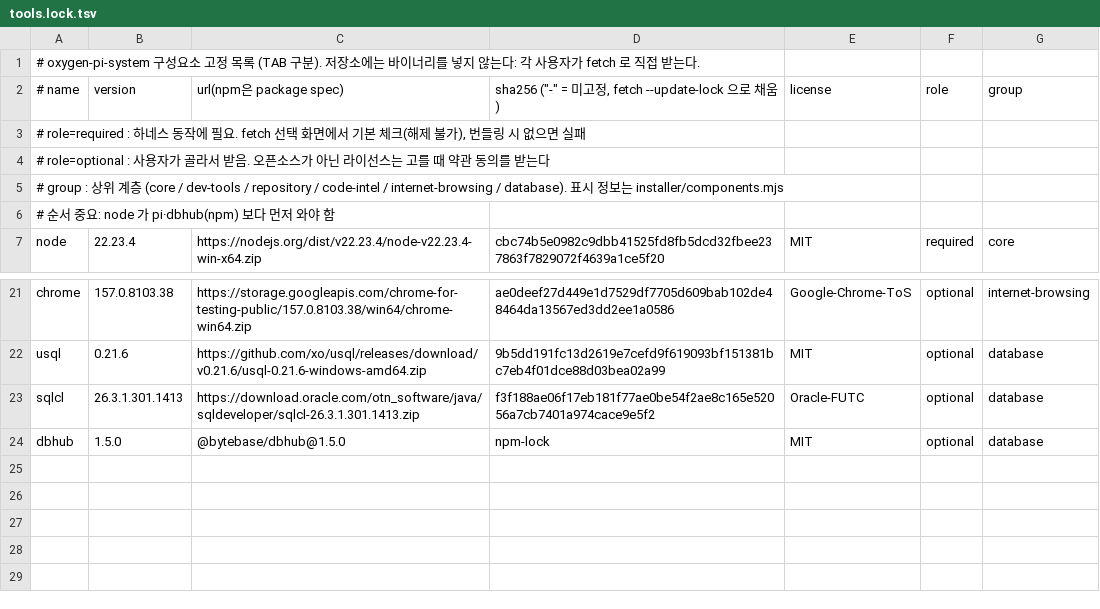
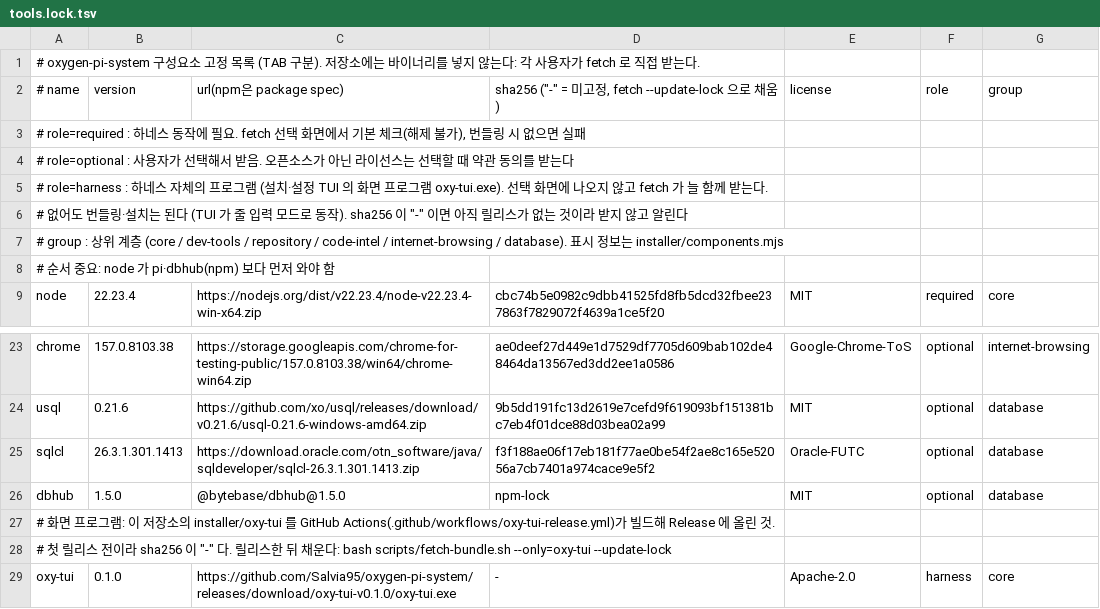
Before and after one commit to Salvia95/oxygen-pi-system, a TSV file: manifest/tools.lock.tsv, drawn as a sheet; only a part is shown, gaps mark what is left out.

```diff
--- a/manifest/tools.lock.tsv
+++ b/manifest/tools.lock.tsv
@@ -3,3 +3,5 @@
 #   role=required : 하네스 동작에 필요. fetch 선택 화면에서 기본 체크(해제 불가), 번들링 시 없으면 실패
-#   role=optional : 사용자가 골라서 받음. 오픈소스가 아닌 라이선스는 고를 때 약관 동의를 받는다
+#   role=optional : 사용자가 선택해서 받음. 오픈소스가 아닌 라이선스는 선택할 때 약관 동의를 받는다
+#   role=harness  : 하네스 자체의 프로그램 (설치·설정 TUI 의 화면 프로그램 oxy-tui.exe). 선택 화면에 나오지 않고 fetch 가 늘 함께 받는다.
+#                   없어도 번들링·설치는 된다 (TUI 가 줄 입력 모드로 동작). sha256 이 "-" 이면 아직 릴리스가 없는 것이라 받지 않고 알린다
 #   group         : 상위 계층 (core / dev-tools / repository / code-intel / internet-browsing / database). 표시 정보는 installer/components.mjs
@@ -24 +26,4 @@ sqlcl	26.3.1.301.1413	https://download.oracle.com/otn_software/java/sqldeveloper
 dbhub	1.5.0	@bytebase/dbhub@1.5.0	npm-lock	MIT	optional	database
+# 화면 프로그램: 이 저장소의 installer/oxy-tui 를 GitHub Actions(.github/workflows/oxy-tui-release.yml)가 빌드해 Release 에 올린 것.
+# 첫 릴리스 전이라 sha256 이 "-" 다. 릴리스한 뒤 채운다: bash scripts/fetch-bundle.sh --only=oxy-tui --update-lock
+oxy-tui	0.1.0	https://github.com/Salvia95/oxygen-pi-system/releases/download/oxy-tui-v0.1.0/oxy-tui.exe	-	Apache-2.0	harness	core
```
Also changed, not shown: 39 other files.
